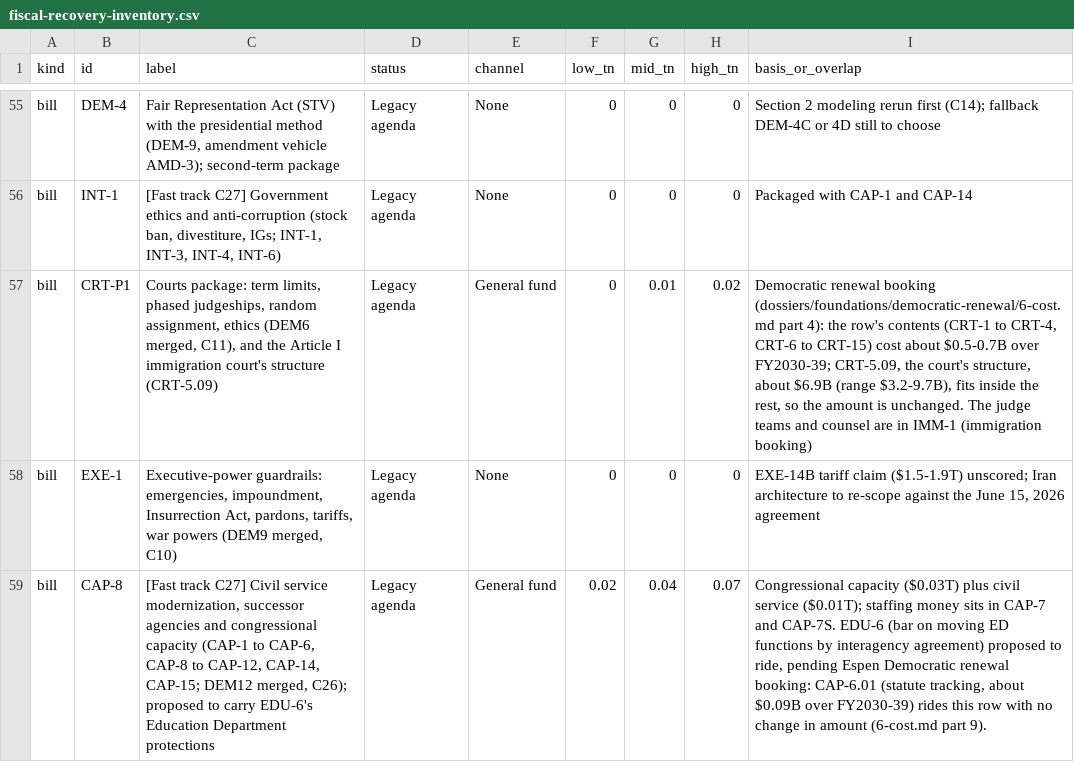
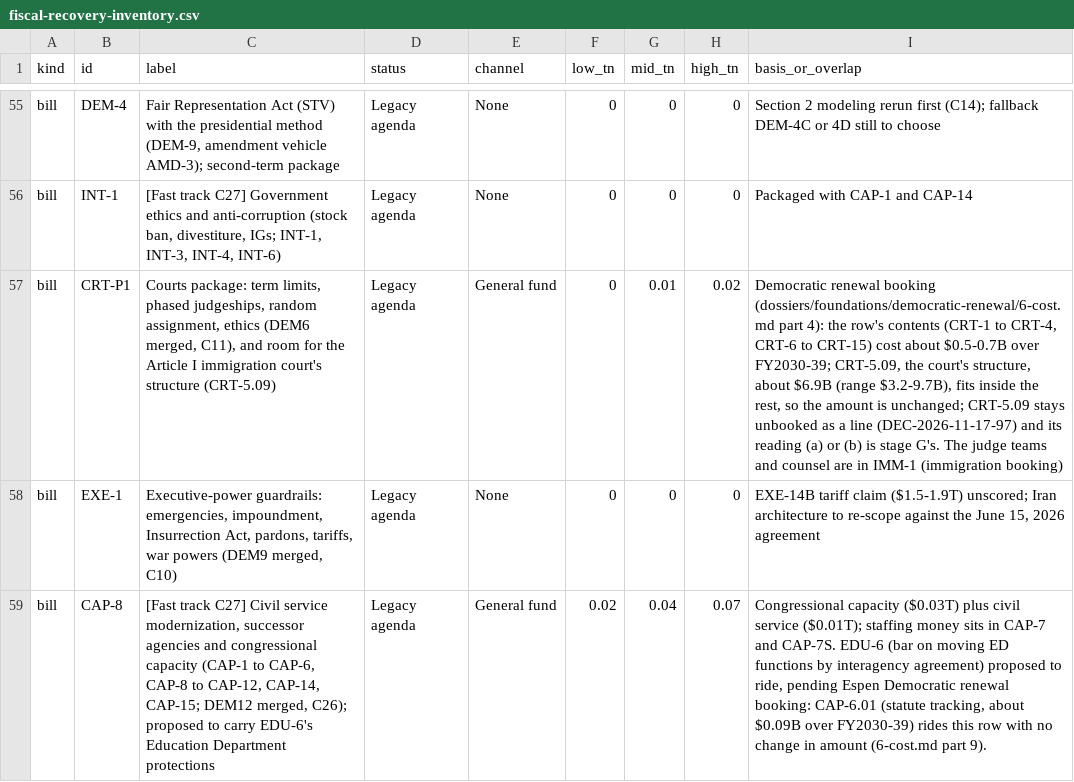
Before and after one commit to fm58cn6g4d-stack/project-2050, a CSV file: legacy/sources/fiscal-recovery-inventory.csv, drawn as a sheet; only a part is shown, gaps mark what is left out; the diff names each change by its address in the sheet, - before the commit and + after, or states it on an @@ line.

```diff
--- a/legacy/sources/fiscal-recovery-inventory.csv
+++ b/legacy/sources/fiscal-recovery-inventory.csv
-C57 (label): …C11), and the Article…
+C57 (label): …C11), and room for the Article…
-I57 (basis_or_overlap): …amount is unchanged. The judge…
+I57 (basis_or_overlap): …amount is unchanged; CRT-5.09 stays unbooked as a line (DEC-2026-11-17-97) and its reading (a) or (b) is stage G's. The judge…
```
Also changed, not shown: models/data/inputs/ledger-bills.csv, 10 other files.
